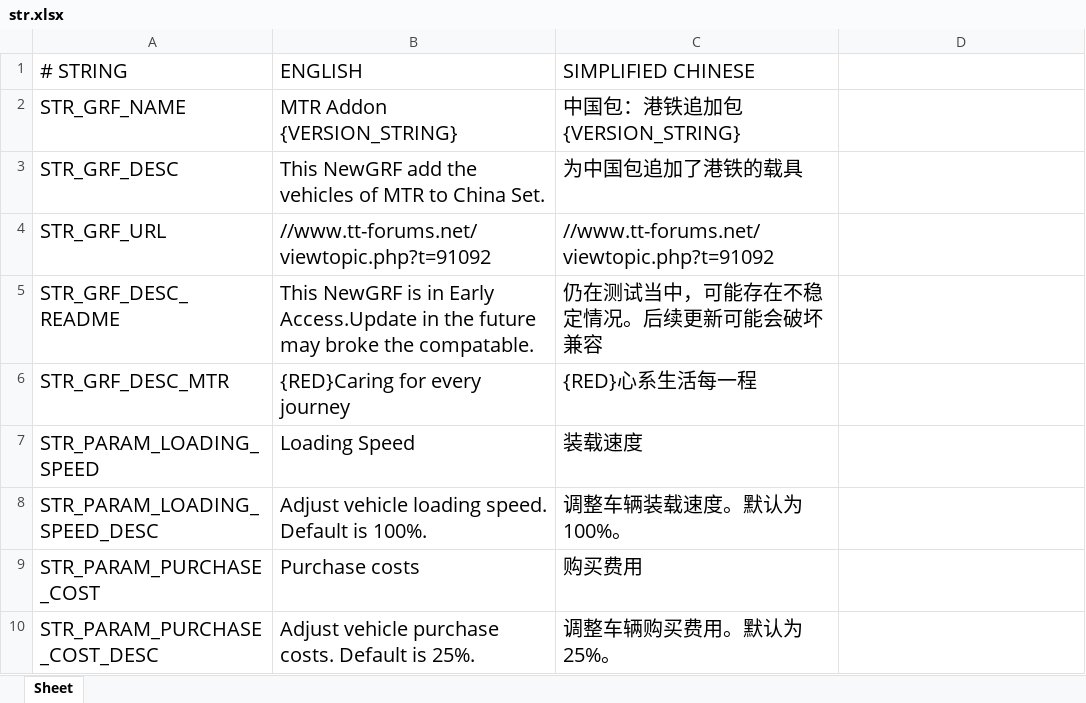
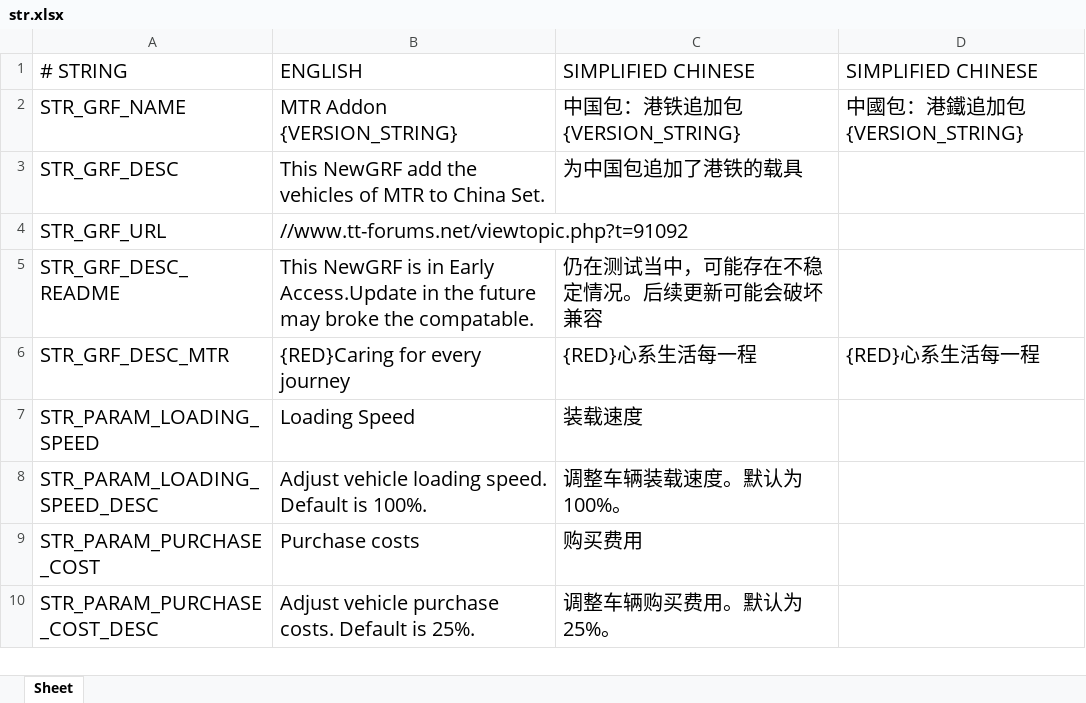
Before and after one commit to OpenTTD-China-Set/China-Set-MTR-Addon, an Excel workbook: docs/str.xlsx, sheet Sheet, drawn as a sheet; only a part is shown; values as stored, in another font and other column widths than the file's, no borders; the diff names each change by its address in the sheet, - before the commit and + after, or states it on an @@ line.

```diff
--- a/docs/str.xlsx (sheet Sheet)
+++ b/docs/str.xlsx (sheet Sheet)
-D1: (empty)
+D1: SIMPLIFIED CHINESE
-D2: (empty)
+D2: 中國包：港鐵追加包 {VERSION_STRING}
-C4: //www.tt-forums.net/viewtopic.php?t=91092
+C4: (empty)
-D6: (empty)
+D6: {RED}心系生活每一程
```
Also changed, not shown: 3 other files.
